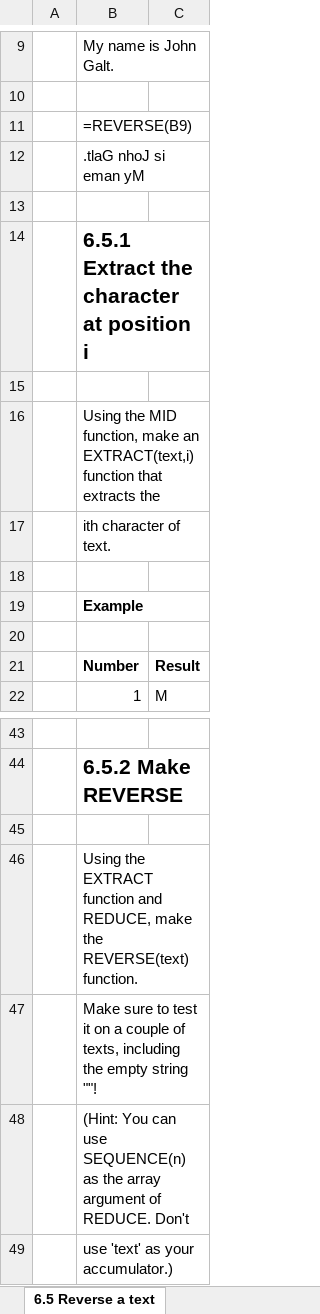
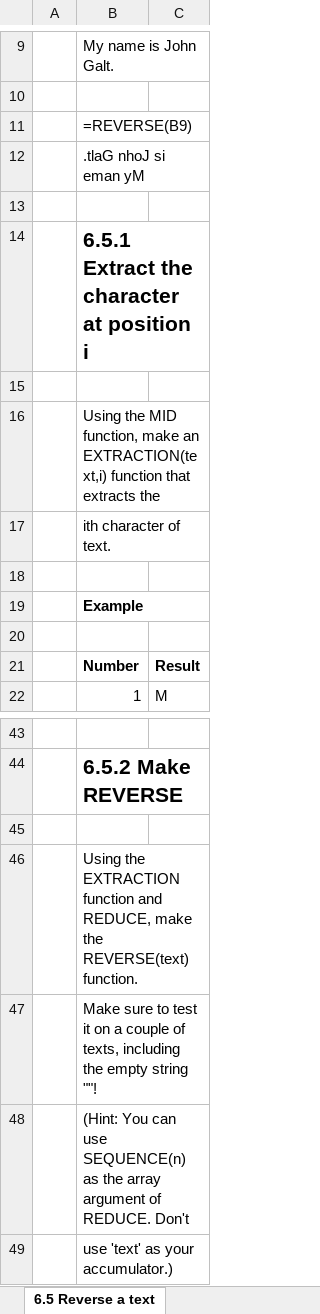
Before and after one commit to BI-DS/ELE-3915, an Excel workbook: exercises/exercises06.xlsx, sheet 6.5 Reverse a text, drawn as a sheet; only a part is shown, gaps mark what is left out; values as stored, in another font and other column widths than the file's, no borders; the diff names each change by its address in the sheet, - before the commit and + after, or states it on an @@ line.

```diff
--- a/exercises/exercises06.xlsx (sheet 6.5 Reverse a text)
+++ b/exercises/exercises06.xlsx (sheet 6.5 Reverse a text)
-B16: …make an EXTRACT(text,i) function that…
+B16: …make an EXTRACTION(text,i) function that…
-B46: Using the EXTRACT function and…
+B46: Using the EXTRACTION function and…
```
Also changed, not shown: sheet 6.3 PRODUCTIF function, sheet 6.1 PARTITION function, sheet 6.2 DISEMVOWEL function, 8 other files.
